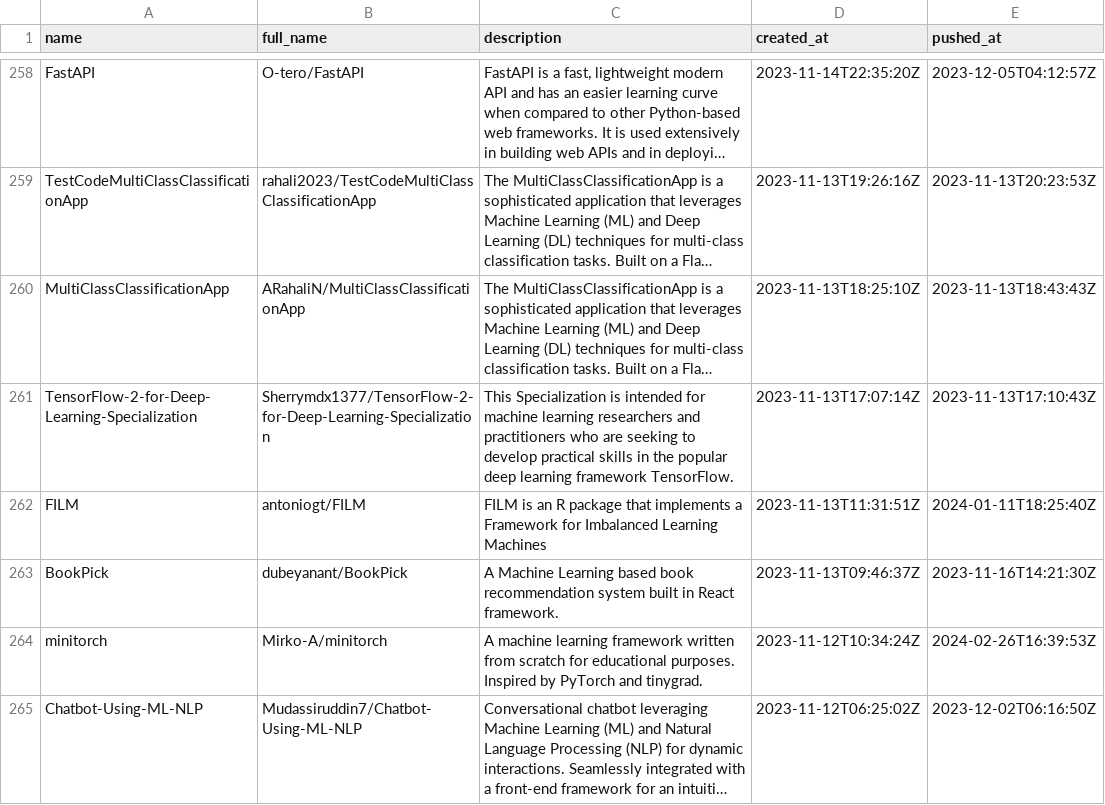
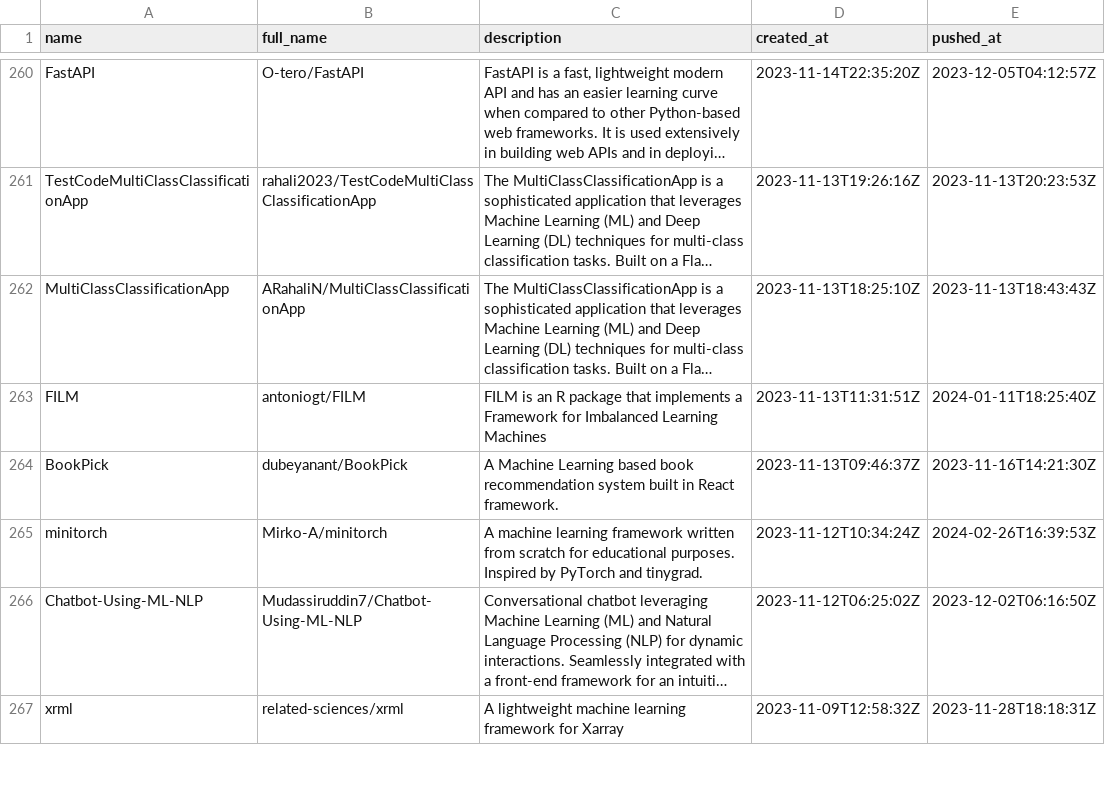
Before and after one commit to ninpnin/days-since-last-ml-framework, a CSV file: data/aggregated_results.csv, drawn as a sheet; only a part is shown, gaps mark what is left out; the shorter side is filled out with more unchanged rows; long unchanged cells end in …; removed rows and columns are numbered as before the commit, all else as after; the diff covers the shown part only; the diff names each change by its address in the sheet, - before the commit and + after, or states it on an @@ line.

```diff
--- a/data/aggregated_results.csv
+++ b/data/aggregated_results.csv
-row 261: TensorFlow-2-for-Deep-Learning-Specialization | Sherrymdx1377/TensorFlow-2-for-Deep-Learning-Specialization | This Specialization is intended for machine learning researchers and practitioners who are seeking to develop practical skills in the popular deep learning framework TensorFlow. | 2023-11-13T17:07:14Z | 2023-11-13T17:10:43Z
```
Also changed, not shown: 3 added rows, 2 removed rows and 51 edited cells elsewhere in this file, data/frameworks_sorted.csv, data/sample.csv, 6 other files.
